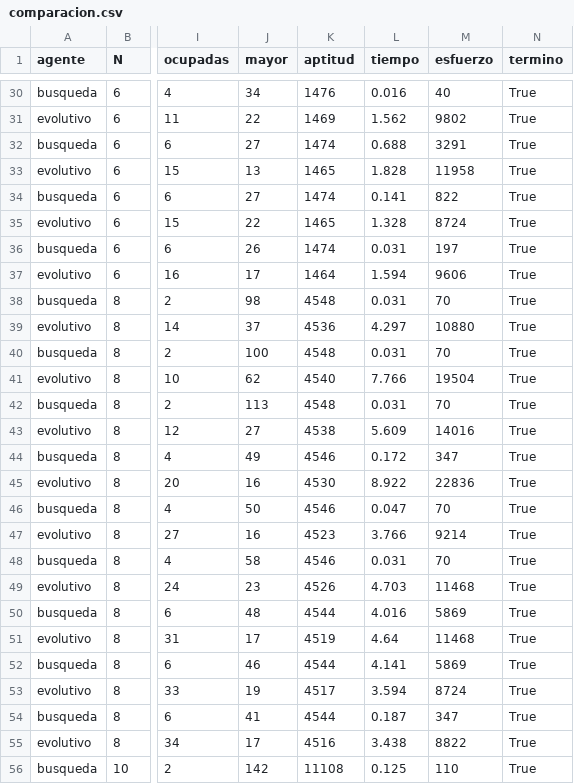
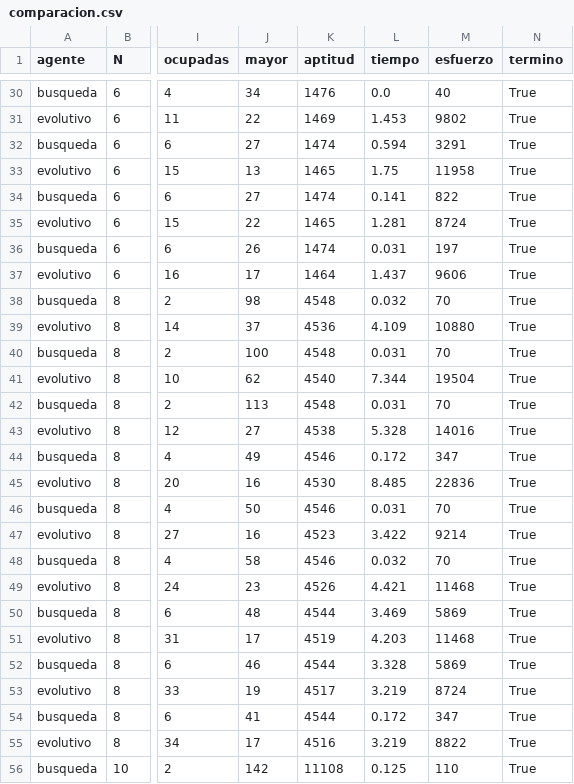
Before and after one commit to KristhelCordero/IA-Tarea, a CSV file: src/modulo_adicional/resultados/comparacion.csv, drawn as a sheet; only a part is shown, gaps mark what is left out; the diff covers the shown part only; the diff names each change by its address in the sheet, - before the commit and + after, or states it on an @@ line.

```diff
--- a/src/modulo_adicional/resultados/comparacion.csv
+++ b/src/modulo_adicional/resultados/comparacion.csv
-L30 (tiempo): 0.016
+L30 (tiempo): 0.0
-L31 (tiempo): 1.562
+L31 (tiempo): 1.453
-L32 (tiempo): 0.688
+L32 (tiempo): 0.594
-L33 (tiempo): 1.828
+L33 (tiempo): 1.75
-L35 (tiempo): 1.328
+L35 (tiempo): 1.281
-L37 (tiempo): 1.594
+L37 (tiempo): 1.437
-L38 (tiempo): 0.031
+L38 (tiempo): 0.032
-L39 (tiempo): 4.297
+L39 (tiempo): 4.109
-L41 (tiempo): 7.766
+L41 (tiempo): 7.344
-L43 (tiempo): 5.609
+L43 (tiempo): 5.328
-L45 (tiempo): 8.922
+L45 (tiempo): 8.485
-L46 (tiempo): 0.047
+L46 (tiempo): 0.031
-L47 (tiempo): 3.766
+L47 (tiempo): 3.422
-L48 (tiempo): 0.031
+L48 (tiempo): 0.032
-L49 (tiempo): 4.703
+L49 (tiempo): 4.421
-L50 (tiempo): 4.016
+L50 (tiempo): 3.469
-L51 (tiempo): 4.64
+L51 (tiempo): 4.203
-L52 (tiempo): 4.141
+L52 (tiempo): 3.328
-L53 (tiempo): 3.594
+L53 (tiempo): 3.219
-L54 (tiempo): 0.187
+L54 (tiempo): 0.172
-L55 (tiempo): 3.438
+L55 (tiempo): 3.219
```
Also changed, not shown: 48 edited cells elsewhere in this file.
